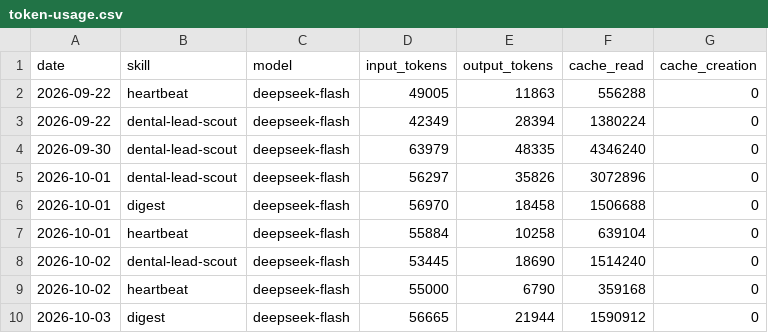
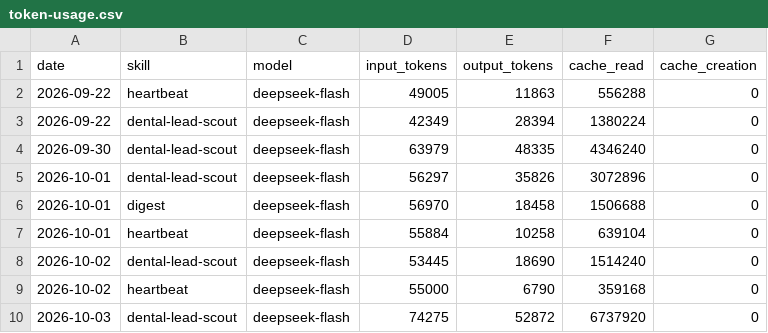
Before and after one commit to rohitctrl/aeon, a CSV file: memory/token-usage.csv, drawn as a sheet.

Commit message:
chore(dental-lead-scout): auto-commit 2026-10-03

```diff
--- a/memory/token-usage.csv
+++ b/memory/token-usage.csv
@@ -9,2 +9,2 @@ date,skill,model,input_tokens,output_tokens,cache_read,cache_creation
 2026-10-02,heartbeat,deepseek-flash,55000,6790,359168,0
-2026-10-03,digest,deepseek-flash,56665,21944,1590912,0
+2026-10-03,dental-lead-scout,deepseek-flash,74275,52872,6737920,0
```
Also changed, not shown: 6 other files.
